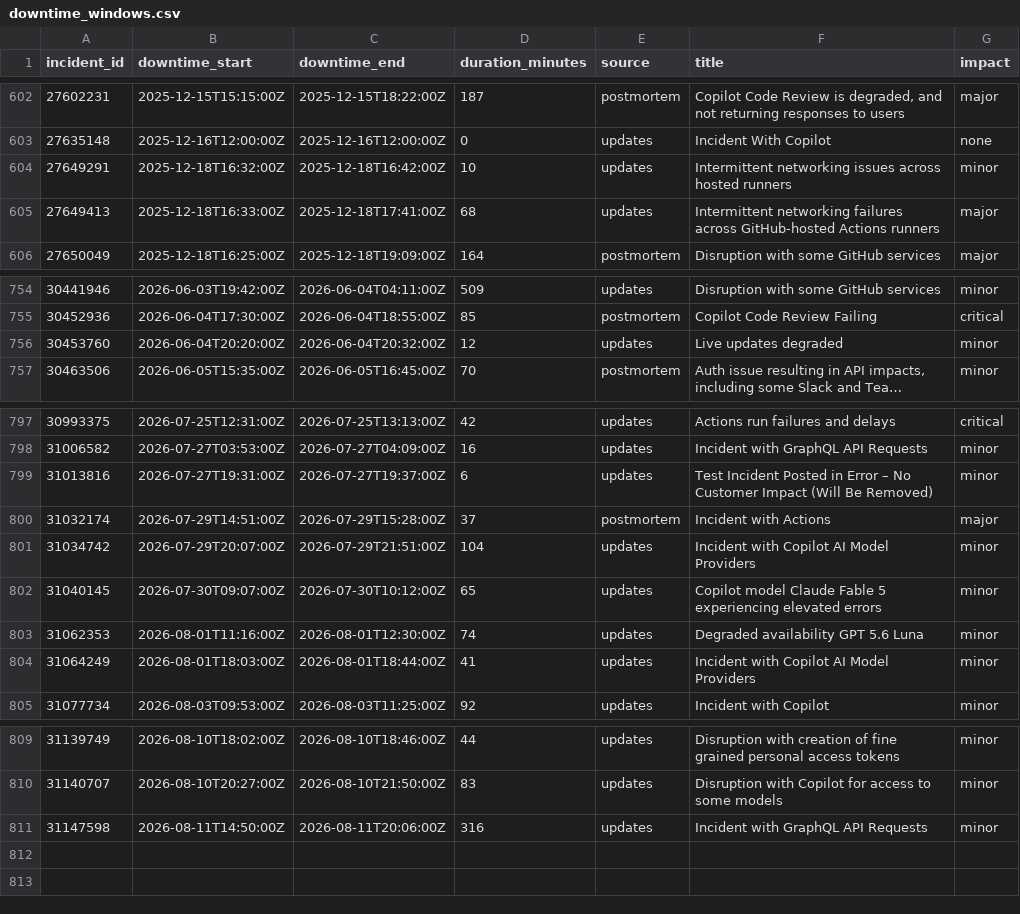
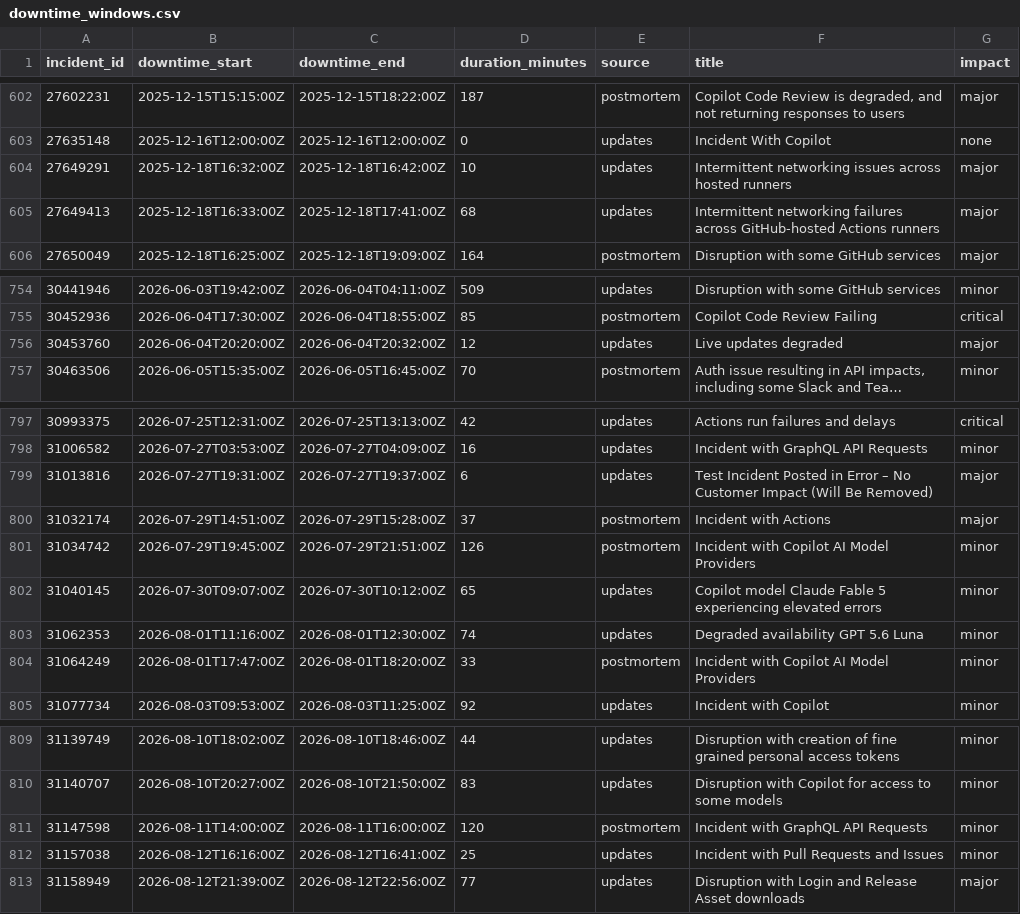
Before and after one commit to mrshu/github-statuses, a CSV file: parsed/downtime_windows.csv, drawn as a sheet; only a part is shown, gaps mark what is left out; long unchanged cells end in …; the diff names each change by its address in the sheet, - before the commit and + after, or states it on an @@ line.

```diff
--- a/parsed/downtime_windows.csv
+++ b/parsed/downtime_windows.csv
-G604 (impact): minor
+G604 (impact): major
-G756 (impact): minor
+G756 (impact): major
-G799 (impact): minor
+G799 (impact): major
-B801 (downtime_start): 2026-07-29T20:07:00Z
+B801 (downtime_start): 2026-07-29T19:45:00Z
-D801 (duration_minutes): 104
+D801 (duration_minutes): 126
-E801 (source): updates
+E801 (source): postmortem
-B804 (downtime_start): 2026-08-01T18:03:00Z
+B804 (downtime_start): 2026-08-01T17:47:00Z
-C804 (downtime_end): 2026-08-01T18:44:00Z
+C804 (downtime_end): 2026-08-01T18:20:00Z
-D804 (duration_minutes): 41
+D804 (duration_minutes): 33
-E804 (source): updates
+E804 (source): postmortem
-B811 (downtime_start): 2026-08-11T14:50:00Z
+B811 (downtime_start): 2026-08-11T14:00:00Z
-C811 (downtime_end): 2026-08-11T20:06:00Z
+C811 (downtime_end): 2026-08-11T16:00:00Z
-D811 (duration_minutes): 316
+D811 (duration_minutes): 120
-E811 (source): updates
+E811 (source): postmortem
+row 812: 31157038 | 2026-08-12T16:16:00Z | 2026-08-12T16:41:00Z | 25 | updates | Incident with Pull Requests and Issues | minor
+row 813: 31158949 | 2026-08-12T21:39:00Z | 2026-08-12T22:56:00Z | 77 | updates | Disruption with Login and Release Asset downloads | major
```
Also changed, not shown: parsed/segments.csv, 1 other file.
